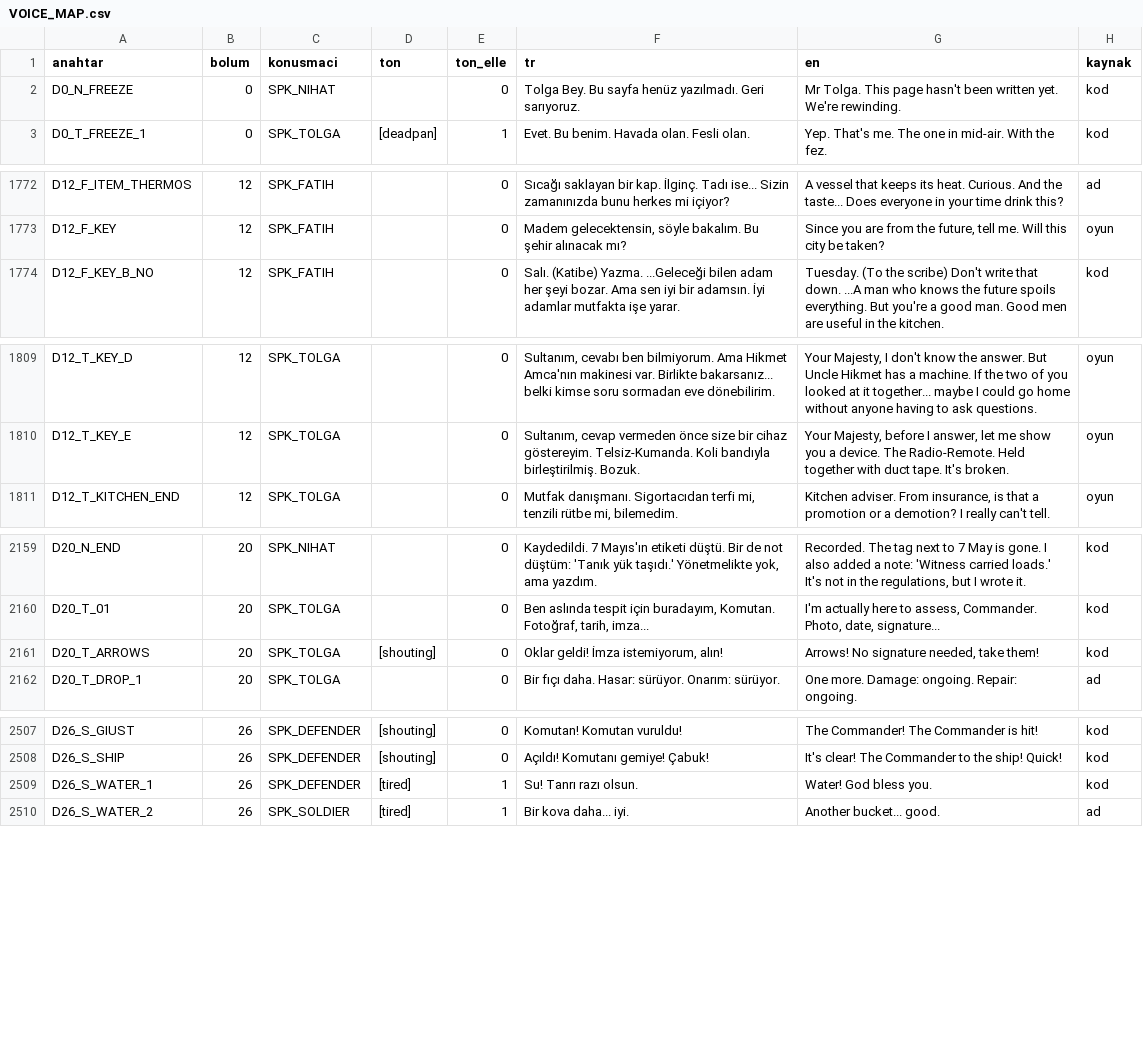
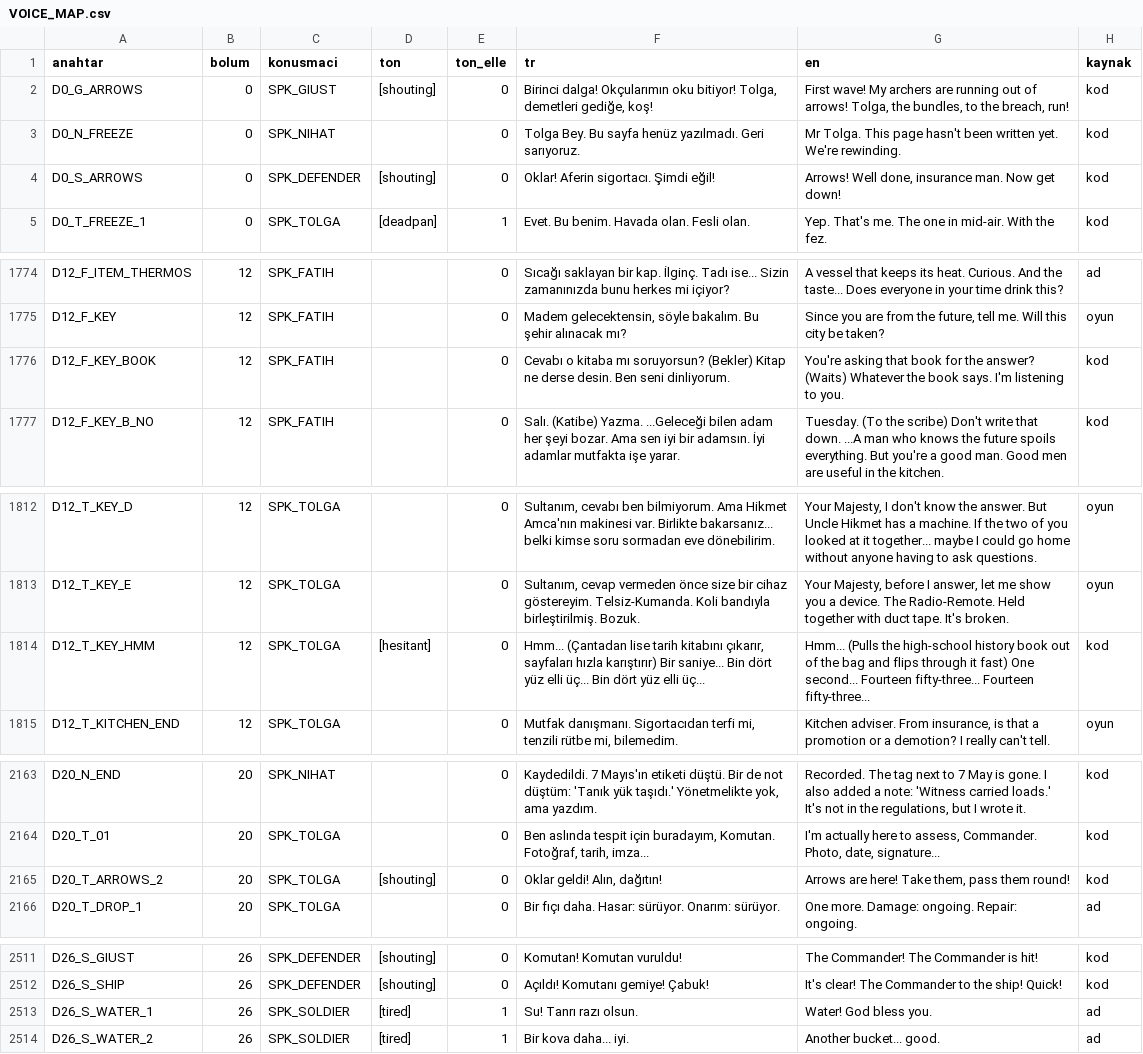
Before and after one commit to TradersEntertainment/nothistorygame, a CSV file: docs/voice/VOICE_MAP.csv, drawn as a sheet; only a part is shown, gaps mark what is left out.

```diff
--- a/docs/voice/VOICE_MAP.csv
+++ b/docs/voice/VOICE_MAP.csv
@@ -1,3 +1,5 @@
 anahtar,bolum,konusmaci,ton,ton_elle,tr,en,kaynak
+D0_G_ARROWS,0,SPK_GIUST,[shouting],0,"Birinci dalga! Okçularımın oku bitiyor! Tolga, demetleri gediğe, koş!","First wave! My archers are running out of arrows! Tolga, the bundles, to the breach, run!",kod
 D0_N_FREEZE,0,SPK_NIHAT,,0,Tolga Bey. Bu sayfa henüz yazılmadı. Geri sarıyoruz.,Mr Tolga. This page hasn't been written yet. We're rewinding.,kod
+D0_S_ARROWS,0,SPK_DEFENDER,[shouting],0,Oklar! Aferin sigortacı. Şimdi eğil!,"Arrows! Well done, insurance man. Now get down!",kod
 D0_T_FREEZE_1,0,SPK_TOLGA,[deadpan],1,Evet. Bu benim. Havada olan. Fesli olan.,Yep. That's me. The one in mid-air. With the fez.,kod
@@ -1773,2 +1775,3 @@ D12_F_ITEM_THERMOS,12,SPK_FATIH,,0,Sıcağı saklayan bir kap. İlginç. Tadı i
 D12_F_KEY,12,SPK_FATIH,,0,"Madem gelecektensin, söyle bakalım. Bu şehir alınacak mı?","Since you are from the future, tell me. Will this city be taken?",oyun
+D12_F_KEY_BOOK,12,SPK_FATIH,,0,Cevabı o kitaba mı soruyorsun? (Bekler) Kitap ne derse desin. Ben seni dinliyorum.,You're asking that book for the answer? (Waits) Whatever the book says. I'm listening to you.,kod
 D12_F_KEY_B_NO,12,SPK_FATIH,,0,Salı. (Katibe) Yazma. ...Geleceği bilen adam her şeyi bozar. Ama sen iyi bir adamsın. İyi adamlar mutfakta işe yarar.,Tuesday. (To the scribe) Don't write that down. ...A man who knows the future spoils everything. But you're a good man. Good men are useful in the kitchen.,kod
@@ -1810,2 +1813,3 @@ D12_T_KEY_D,12,SPK_TOLGA,,0,"Sultanım, cevabı ben bilmiyorum. Ama Hikmet Amca'
 D12_T_KEY_E,12,SPK_TOLGA,,0,"Sultanım, cevap vermeden önce size bir cihaz göstereyim. Telsiz-Kumanda. Koli bandıyla birleştirilmiş. Bozuk.","Your Majesty, before I answer, let me show you a device. The Radio-Remote. Held together with duct tape. It's broken.",oyun
+D12_T_KEY_HMM,12,SPK_TOLGA,[hesitant],0,"Hmm... (Çantadan lise tarih kitabını çıkarır, sayfaları hızla karıştırır) Bir saniye... Bin dört yüz elli üç... Bin dört yüz elli üç...",Hmm... (Pulls the high-school history book out of the bag and flips through it fast) One second... Fourteen fifty-three... Fourteen fifty-three...,kod
 D12_T_KITCHEN_END,12,SPK_TOLGA,,0,"Mutfak danışmanı. Sigortacıdan terfi mi, tenzili rütbe mi, bilemedim.","Kitchen adviser. From insurance, is that a promotion or a demotion? I really can't tell.",oyun
@@ -2160,3 +2164,3 @@ D20_N_END,20,SPK_NIHAT,,0,"Kaydedildi. 7 Mayıs'ın etiketi düştü. Bir de not
 D20_T_01,20,SPK_TOLGA,,0,"Ben aslında tespit için buradayım, Komutan. Fotoğraf, tarih, imza...","I'm actually here to assess, Commander. Photo, date, signature...",kod
-D20_T_ARROWS,20,SPK_TOLGA,[shouting],0,"Oklar geldi! İmza istemiyorum, alın!","Arrows! No signature needed, take them!",kod
+D20_T_ARROWS_2,20,SPK_TOLGA,[shouting],0,"Oklar geldi! Alın, dağıtın!","Arrows are here! Take them, pass them round!",kod
 D20_T_DROP_1,20,SPK_TOLGA,,0,Bir fıçı daha. Hasar: sürüyor. Onarım: sürüyor.,One more. Damage: ongoing. Repair: ongoing.,ad
@@ -2508,3 +2512,3 @@ D26_S_GIUST,26,SPK_DEFENDER,[shouting],0,Komutan! Komutan vuruldu!,The Commander
 D26_S_SHIP,26,SPK_DEFENDER,[shouting],0,Açıldı! Komutanı gemiye! Çabuk!,It's clear! The Commander to the ship! Quick!,kod
-D26_S_WATER_1,26,SPK_DEFENDER,[tired],1,Su! Tanrı razı olsun.,Water! God bless you.,kod
+D26_S_WATER_1,26,SPK_SOLDIER,[tired],1,Su! Tanrı razı olsun.,Water! God bless you.,ad
 D26_S_WATER_2,26,SPK_SOLDIER,[tired],1,Bir kova daha... iyi.,Another bucket... good.,ad
```
Also changed, not shown: 51 other files.
